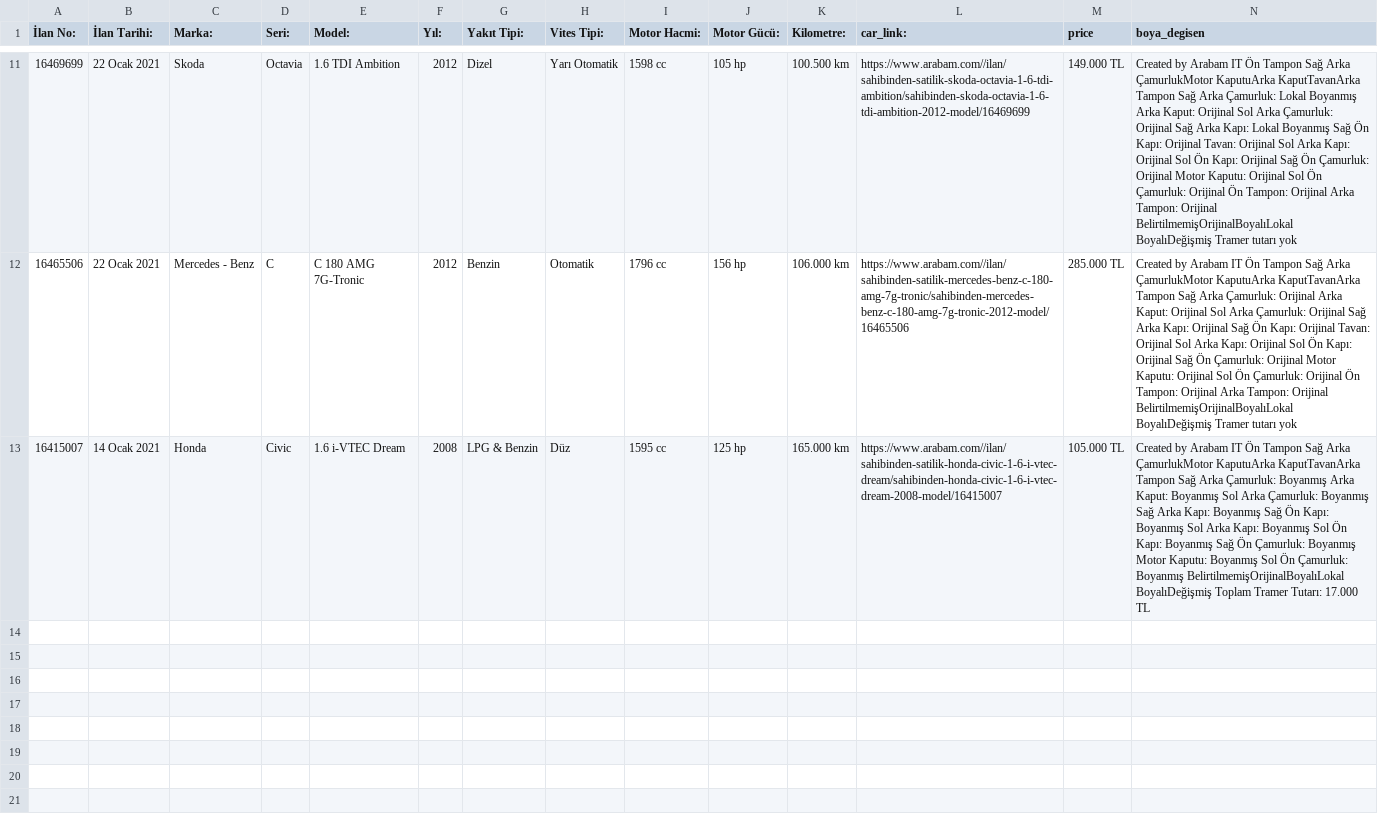
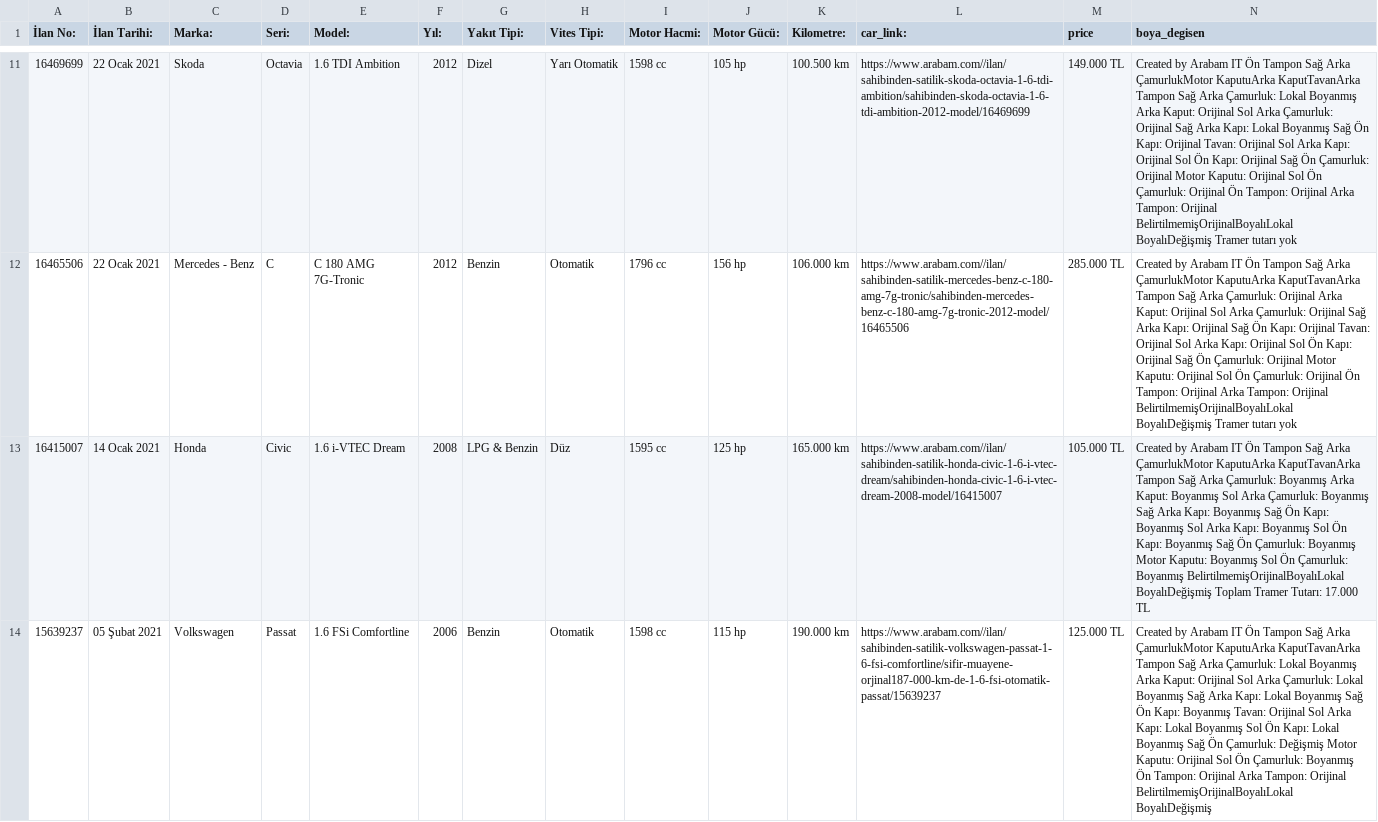
Before and after one commit to MustafaBozkurt84/streamarabamCOM, a CSV file: arabam_stream_.csv, drawn as a sheet; only a part is shown, gaps mark what is left out; rows hold the shown columns only; the diff names each change by its address in the sheet, - before the commit and + after, or states it on an @@ line.

Commit message:
arabam

```diff
--- a/arabam_stream_.csv
+++ b/arabam_stream_.csv
+row 14: 15639237 | 05 Şubat 2021 | Volkswagen | Passat | 1.6 FSi Comfortline | 2006 | Benzin | Otomatik | 1598 cc | 115 hp | 190.000 km | https://www.arabam.com//ilan/sahibinden-satilik-volkswagen-passat-1-6-fsi-comfortline/sifir-muayene-orjinal187-000-km-de-1-6-fsi-otomatik-passat/15639237 | 125.000 TL | Created by Arabam IT Ön Tampon Sağ Arka ÇamurlukMotor KaputuArka KaputTavanArka Tampon Sağ Arka Çamurluk: Lokal Boyanmış Arka Kaput: Orijinal Sol Arka Çamurluk: Lokal Boyanmış Sağ Arka Kapı: Lokal Boyanmış Sağ Ön Kapı: Boyanmış Tavan: Orijinal Sol Arka Kapı: Lokal Boyanmış Sol Ön Kapı: Lokal Boyanmış Sağ Ön Çamurluk: Değişmiş Motor Kaputu: Orijinal Sol Ön Çamurluk: Boyanmış Ön Tampon: Orijinal Arka Tampon: Orijinal BelirtilmemişOrijinalBoyalıLokal BoyalıDeğişmiş
```
